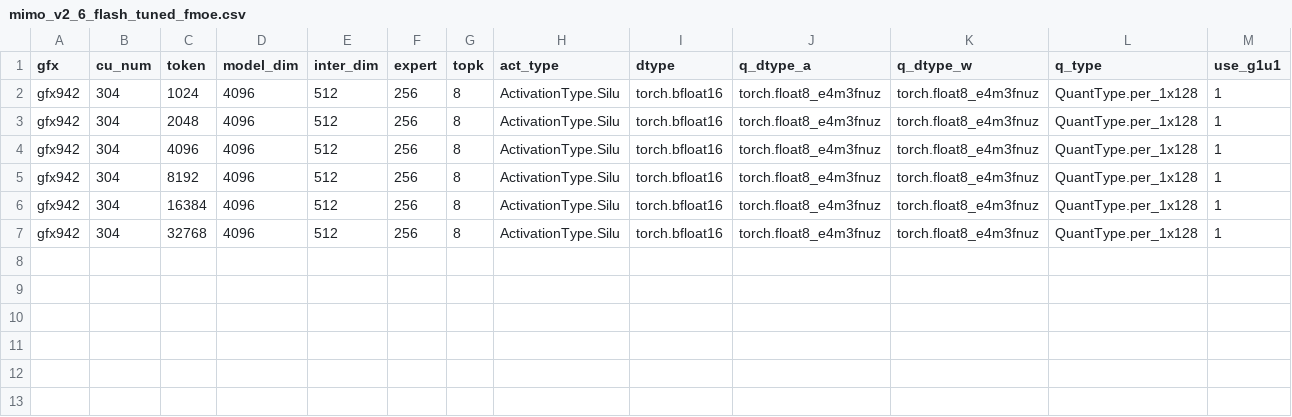
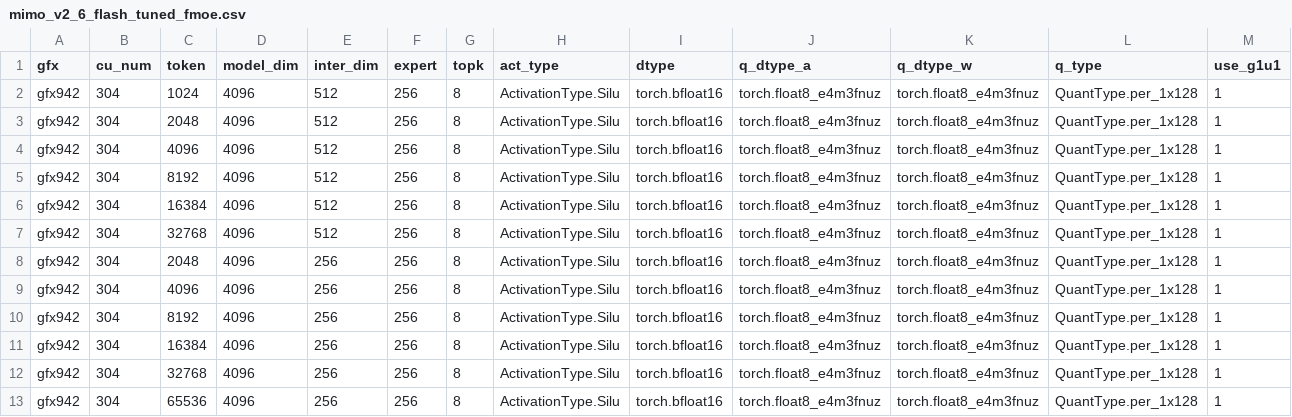
Before and after one commit to sammysun0711/aiter, a CSV file: aiter/configs/model_configs/mimo_v2_6_flash_tuned_fmoe.csv, drawn as a sheet; only a part is shown; rows hold the shown columns only; the diff names each change by its address in the sheet, - before the commit and + after, or states it on an @@ line.

```diff
--- a/aiter/configs/model_configs/mimo_v2_6_flash_tuned_fmoe.csv
+++ b/aiter/configs/model_configs/mimo_v2_6_flash_tuned_fmoe.csv
+row 8: gfx942 | 304 | 2048 | 4096 | 256 | 256 | 8 | ActivationType.Silu | torch.bfloat16 | torch.float8_e4m3fnuz | torch.float8_e4m3fnuz | QuantType.per_1x128 | 1
+row 9: gfx942 | 304 | 4096 | 4096 | 256 | 256 | 8 | ActivationType.Silu | torch.bfloat16 | torch.float8_e4m3fnuz | torch.float8_e4m3fnuz | QuantType.per_1x128 | 1
+row 10: gfx942 | 304 | 8192 | 4096 | 256 | 256 | 8 | ActivationType.Silu | torch.bfloat16 | torch.float8_e4m3fnuz | torch.float8_e4m3fnuz | QuantType.per_1x128 | 1
+row 11: gfx942 | 304 | 16384 | 4096 | 256 | 256 | 8 | ActivationType.Silu | torch.bfloat16 | torch.float8_e4m3fnuz | torch.float8_e4m3fnuz | QuantType.per_1x128 | 1
+row 12: gfx942 | 304 | 32768 | 4096 | 256 | 256 | 8 | ActivationType.Silu | torch.bfloat16 | torch.float8_e4m3fnuz | torch.float8_e4m3fnuz | QuantType.per_1x128 | 1
+row 13: gfx942 | 304 | 65536 | 4096 | 256 | 256 | 8 | ActivationType.Silu | torch.bfloat16 | torch.float8_e4m3fnuz | torch.float8_e4m3fnuz | QuantType.per_1x128 | 1
```
Also changed, not shown: aiter/configs/model_configs/a8w8_blockscale_bpreshuffle_tuned_gemm_mimo_v2_6.csv, aiter/configs/model_configs/a8w8_blockscale_bpreshuffle_untuned_gemm_mimo_v2_6.csv, 1 other file.
